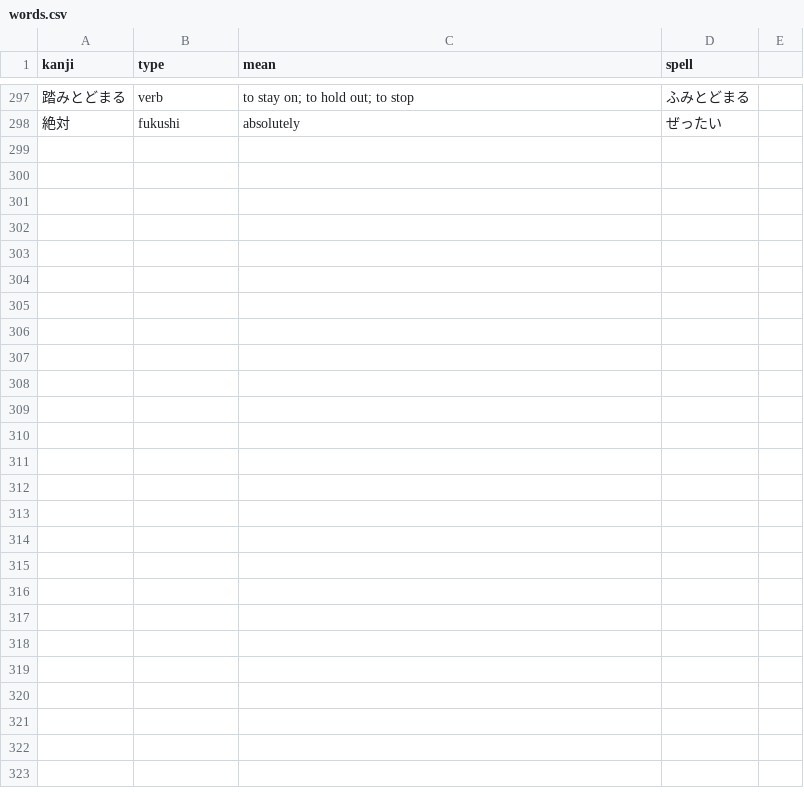
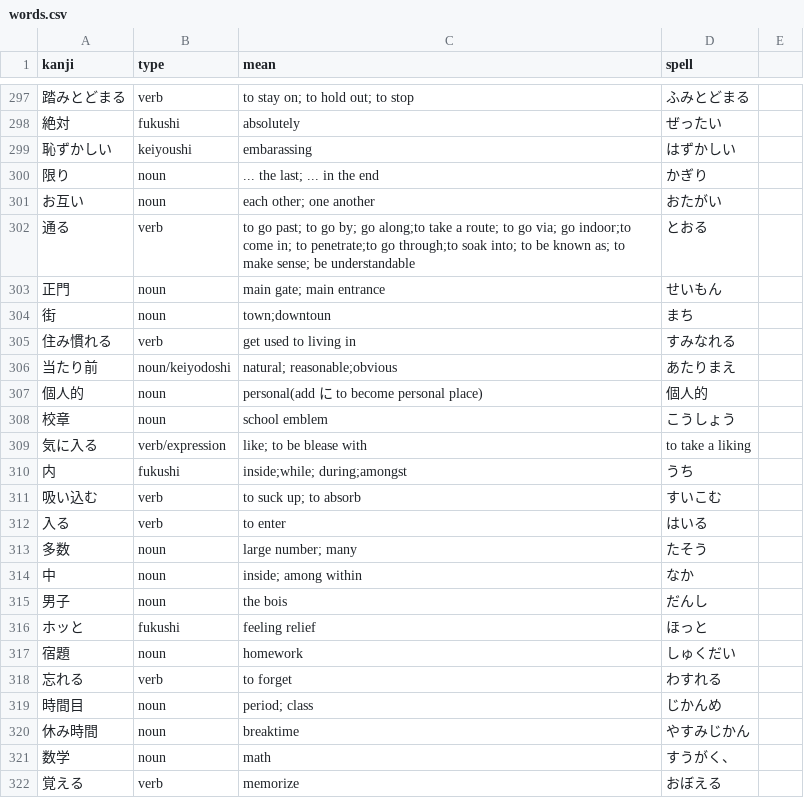
Before and after one commit to bichu136/bichu136.github.io, a CSV file: _data/words.csv, drawn as a sheet; only a part is shown, gaps mark what is left out; the diff covers the shown part only; the diff names each change by its address in the sheet, - before the commit and + after, or states it on an @@ line.

Commit message:
to line 288 add place that MC live end at 452

```diff
--- a/_data/words.csv
+++ b/_data/words.csv
+row 299: 恥ずかしい | keiyoushi | embarassing | はずかしい
+row 300: 限り | noun | ... the last; ... in the end | かぎり
+row 301: お互い | noun | each other; one another | おたがい
+row 302: 通る | verb | to go past; to go by; go along;to take a route; to go via; go indoor;to come in; to penetrate;to go through;to soak into; to be known as; to make sense; be understandable | とおる
+row 303: 正門 | noun | main gate; main entrance | せいもん
+row 304: 街 | noun | town;downtoun | まち
+row 305: 住み慣れる | verb | get used to living in | すみなれる
+row 306: 当たり前 | noun/keiyodoshi | natural; reasonable;obvious | あたりまえ
+row 307: 個人的 | noun | personal(add に to become personal place) | 個人的
+row 308: 校章 | noun | school emblem | こうしょう
+row 309: 気に入る | verb/expression | like; to be blease with | to take a liking
+row 310: 内 | fukushi | inside;while; during;amongst | うち
+row 311: 吸い込む | verb | to suck up; to absorb | すいこむ
+row 312: 入る | verb | to enter | はいる
+row 313: 多数 | noun | large number; many | たそう
+row 314: 中 | noun | inside; among within | なか
+row 315: 男子 | noun | the bois | だんし
+row 316: ホッと | fukushi | feeling relief | ほっと
+row 317: 宿題 | noun | homework | しゅくだい
+row 318: 忘れる | verb | to forget | わすれる
+row 319: 時間目 | noun | period; class | じかんめ
+row 320: 休み時間 | noun | breaktime | やすみじかん
+row 321: 数学 | noun | math | すうがく、
+row 322: 覚える | verb | memorize | おぼえる
```
Also changed, not shown: 1 edited cell elsewhere in this file, 1 other file.
